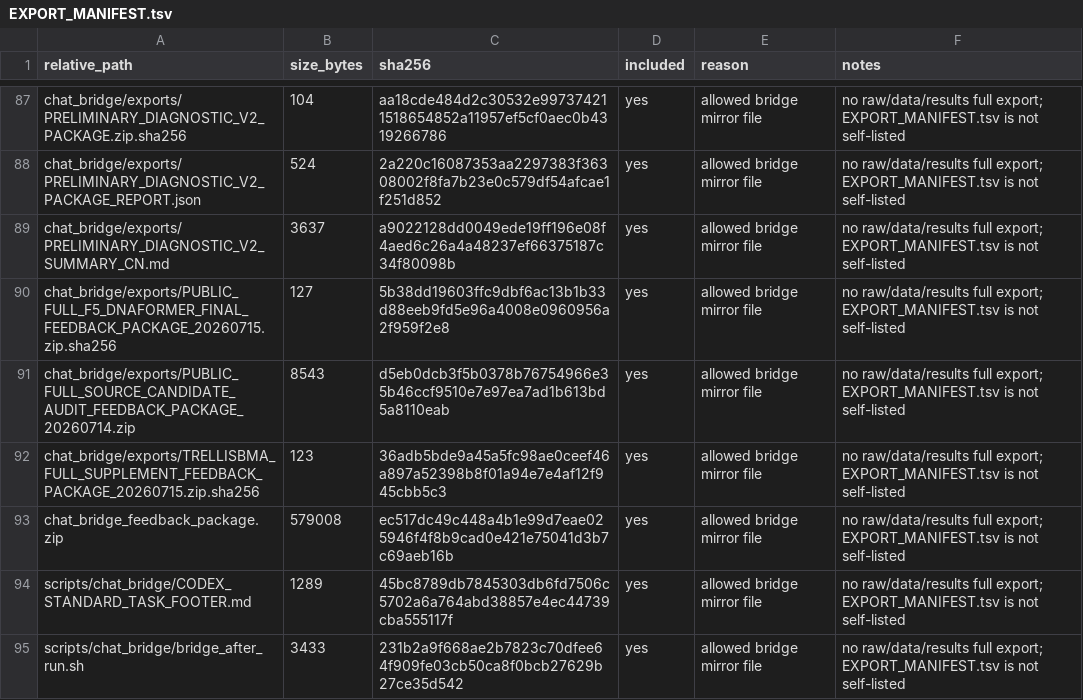
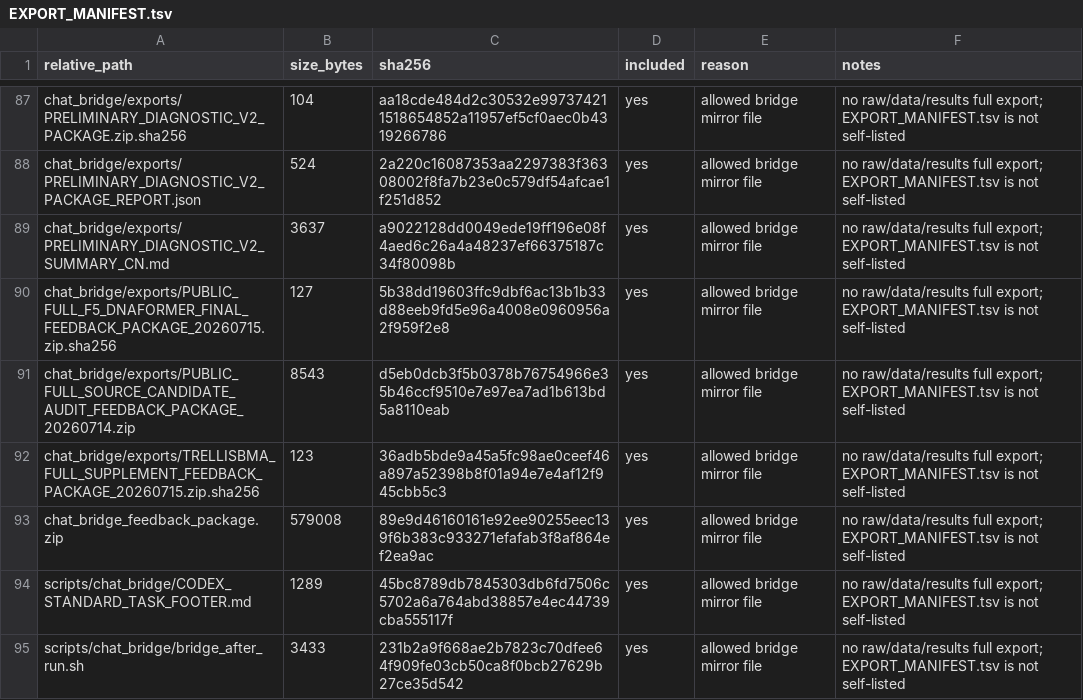
Before and after one commit to Jarvis5272/caor-chat-bridge, a TSV file: EXPORT_MANIFEST.tsv, drawn as a sheet; only a part is shown, gaps mark what is left out.

```diff
--- a/EXPORT_MANIFEST.tsv
+++ b/EXPORT_MANIFEST.tsv
@@ -92,3 +92,3 @@ chat_bridge/exports/PUBLIC_FULL_SOURCE_CANDIDATE_AUDIT_FEEDBACK_PACKAGE_20260714
 chat_bridge/exports/TRELLISBMA_FULL_SUPPLEMENT_FEEDBACK_PACKAGE_20260715.zip.sha256	123	36adb5bde9a45a5fc98ae0ceef46a897a52398b8f01a94e7e4af12f945cbb5c3	yes	allowed bridge mirror file	no raw/data/results full export; EXPORT_MANIFEST.tsv is not self-listed
-chat_bridge_feedback_package.zip	579008	ec517dc49c448a4b1e99d7eae025946f4f8b9cad0e421e75041d3b7c69aeb16b	yes	allowed bridge mirror file	no raw/data/results full export; EXPORT_MANIFEST.tsv is not self-listed
+chat_bridge_feedback_package.zip	579008	89e9d46160161e92ee90255eec139f6b383c933271efafab3f8af864ef2ea9ac	yes	allowed bridge mirror file	no raw/data/results full export; EXPORT_MANIFEST.tsv is not self-listed
 scripts/chat_bridge/CODEX_STANDARD_TASK_FOOTER.md	1289	45bc8789db7845303db6fd7506c5702a6a764abd38857e4ec44739cba555117f	yes	allowed bridge mirror file	no raw/data/results full export; EXPORT_MANIFEST.tsv is not self-listed
```
Also changed, not shown: 1 other file.
